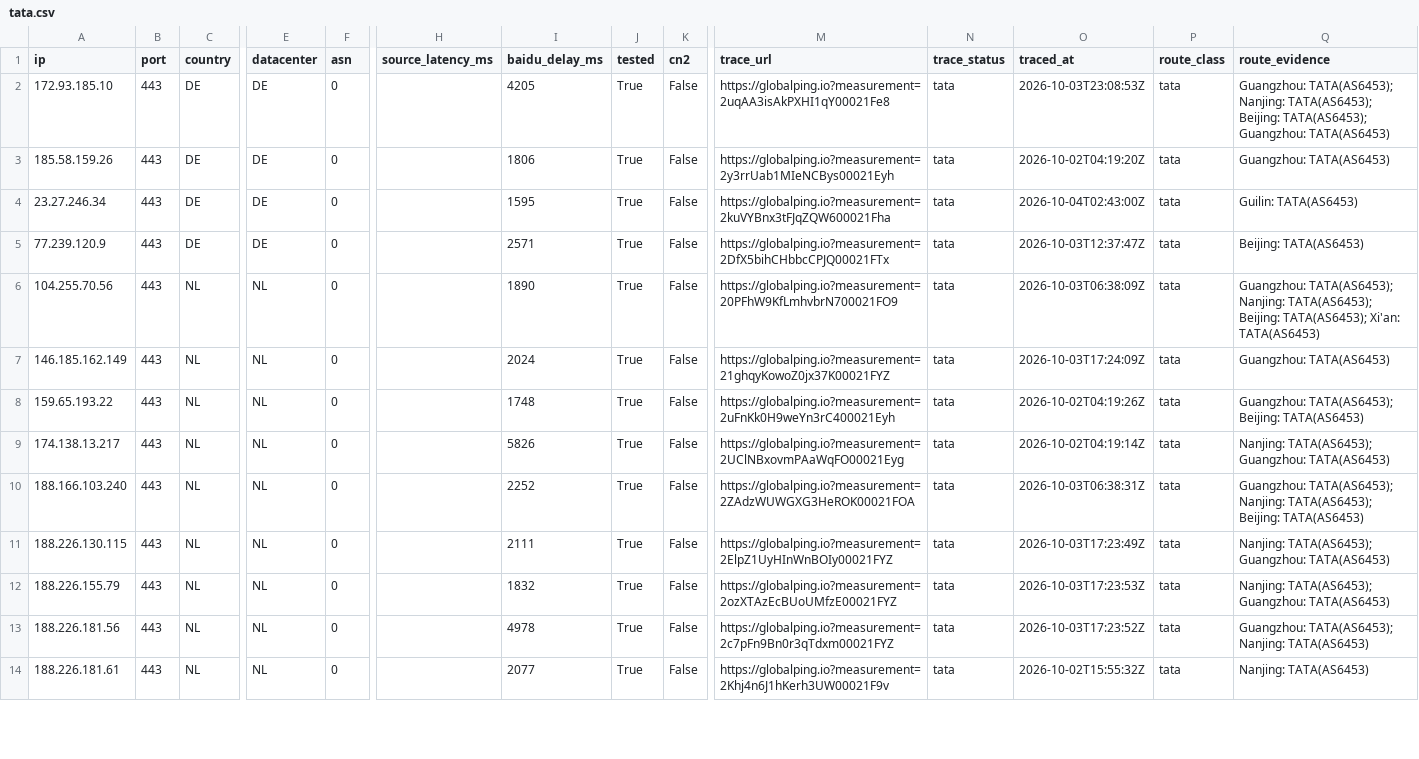
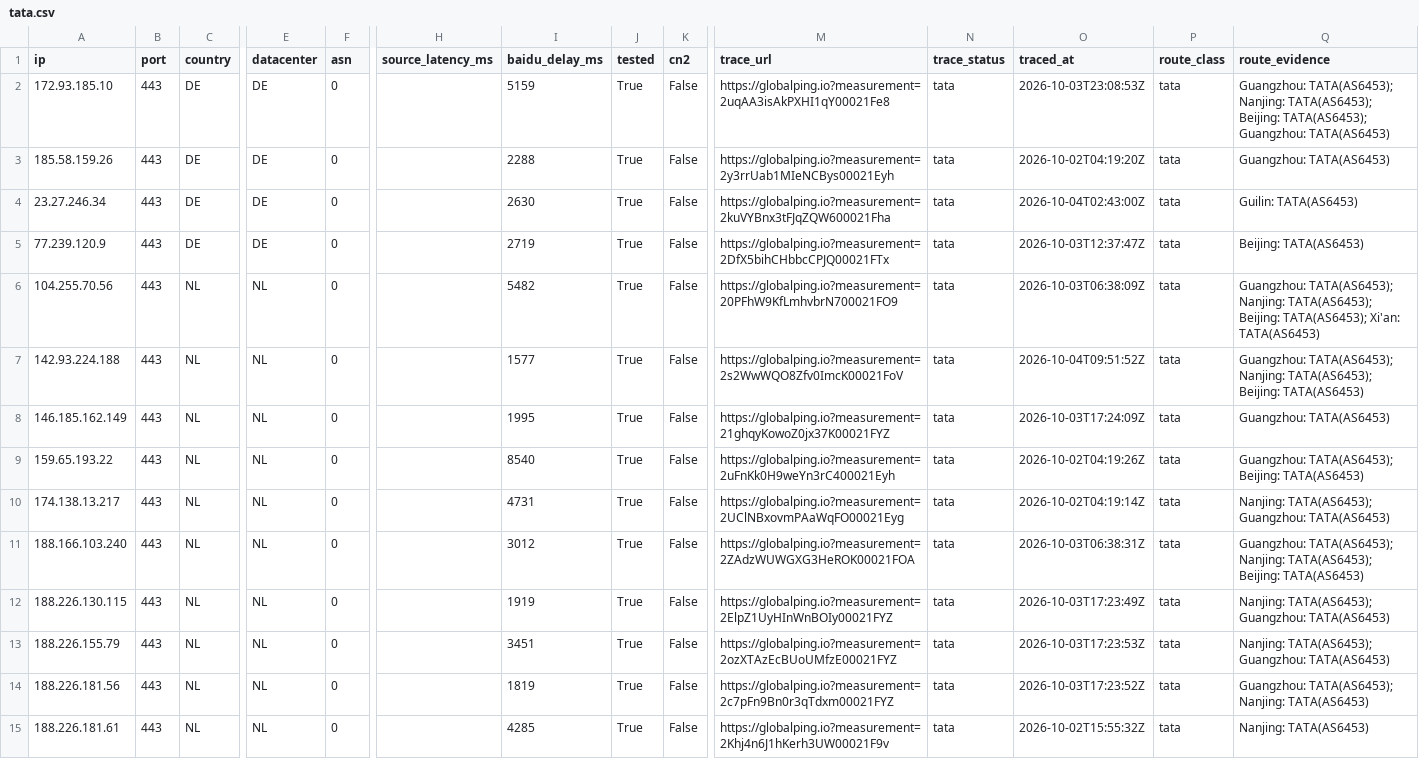
Before and after one commit to zhhshss/aggregator, a CSV file: cn2/tata.csv, drawn as a sheet; only a part is shown, gaps mark what is left out; addresses are those after the commit; rows hold the shown columns only; the diff covers the shown part only; the diff names each change by its address in the sheet, - before the commit and + after, or states it on an @@ line.

```diff
--- a/cn2/tata.csv
+++ b/cn2/tata.csv
-I2 (baidu_delay_ms): 4205
+I2 (baidu_delay_ms): 5159
-I3 (baidu_delay_ms): 1806
+I3 (baidu_delay_ms): 2288
-I4 (baidu_delay_ms): 1595
+I4 (baidu_delay_ms): 2630
-I5 (baidu_delay_ms): 2571
+I5 (baidu_delay_ms): 2719
-I6 (baidu_delay_ms): 1890
+I6 (baidu_delay_ms): 5482
+row 7: 142.93.224.188 | 443 | NL | NL | 0 |  | 1577 | True | False | https://globalping.io?measurement=2s2WwWQO8Zfv0ImcK00021FoV | tata | 2026-10-04T09:51:52Z | tata | Guangzhou: TATA(AS6453); Nanjing: TATA(AS6453); Beijing: TATA(AS6453)
-I8 (baidu_delay_ms): 2024
+I8 (baidu_delay_ms): 1995
-I9 (baidu_delay_ms): 1748
+I9 (baidu_delay_ms): 8540
-I10 (baidu_delay_ms): 5826
+I10 (baidu_delay_ms): 4731
-I11 (baidu_delay_ms): 2252
+I11 (baidu_delay_ms): 3012
-I12 (baidu_delay_ms): 2111
+I12 (baidu_delay_ms): 1919
-I13 (baidu_delay_ms): 1832
+I13 (baidu_delay_ms): 3451
-I14 (baidu_delay_ms): 4978
+I14 (baidu_delay_ms): 1819
-I15 (baidu_delay_ms): 2077
+I15 (baidu_delay_ms): 4285
```
Also changed, not shown: 2 added rows and 49 edited cells elsewhere in this file, cn2/cn2.csv, cn2/cn2_gt.csv, 5 other files.
